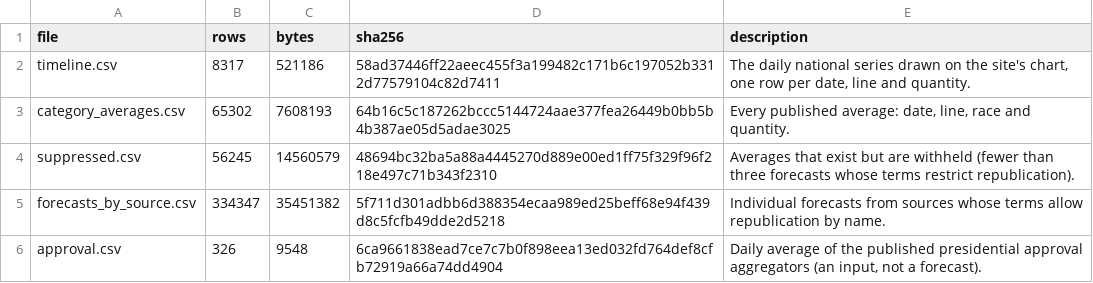
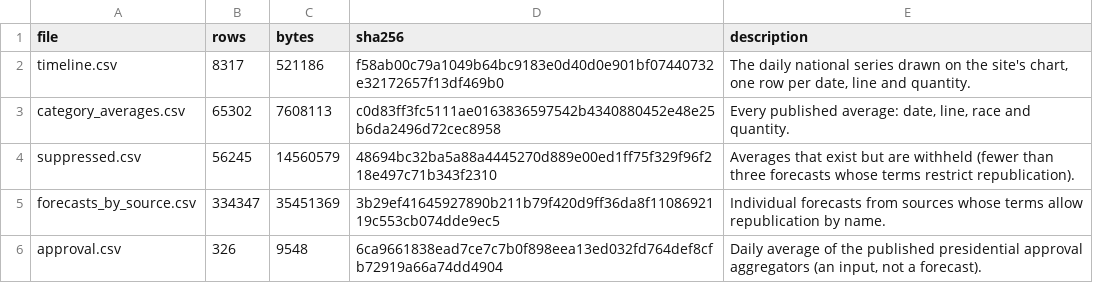
Before and after one commit to kevin-deluca-polisci/KD-website, a CSV file: forecast/archive/2026/files.csv, drawn as a sheet.

```diff
--- a/forecast/archive/2026/files.csv
+++ b/forecast/archive/2026/files.csv
@@ -1,6 +1,6 @@
 file,rows,bytes,sha256,description
-timeline.csv,8317,521186,58ad37446ff22aeec455f3a199482c171b6c197052b3312d77579104c82d7411,"The daily national series drawn on the site's chart, one row per date, line and quantity."
-category_averages.csv,65302,7608193,64b16c5c187262bccc5144724aae377fea26449b0bb5b4b387ae05d5adae3025,"Every published average: date, line, race and quantity."
+timeline.csv,8317,521186,f58ab00c79a1049b64bc9183e0d40d0e901bf07440732e32172657f13df469b0,"The daily national series drawn on the site's chart, one row per date, line and quantity."
+category_averages.csv,65302,7608113,c0d83ff3fc5111ae0163836597542b4340880452e48e25b6da2496d72cec8958,"Every published average: date, line, race and quantity."
 suppressed.csv,56245,14560579,48694bc32ba5a88a4445270d889e00ed1ff75f329f96f218e497c71b343f2310,Averages that exist but are withheld (fewer than three forecasts whose terms restrict republication).
-forecasts_by_source.csv,334347,35451382,5f711d301adbb6d388354ecaa989ed25beff68e94f439d8c5fcfb49dde2d5218,Individual forecasts from sources whose terms allow republication by name.
+forecasts_by_source.csv,334347,35451369,3b29ef41645927890b211b79f420d9ff36da8f1108692119c553cb074dde9ec5,Individual forecasts from sources whose terms allow republication by name.
 approval.csv,326,9548,6ca9661838ead7ce7c7b0f898eea13ed032fd764def8cfb72919a66a74dd4904,"Daily average of the published presidential approval aggregators (an input, not a forecast)."
```
Also changed, not shown: forecast/archive/2026/timeline.csv, forecast/data/2026/derived/timeline.csv, 10 other files.
